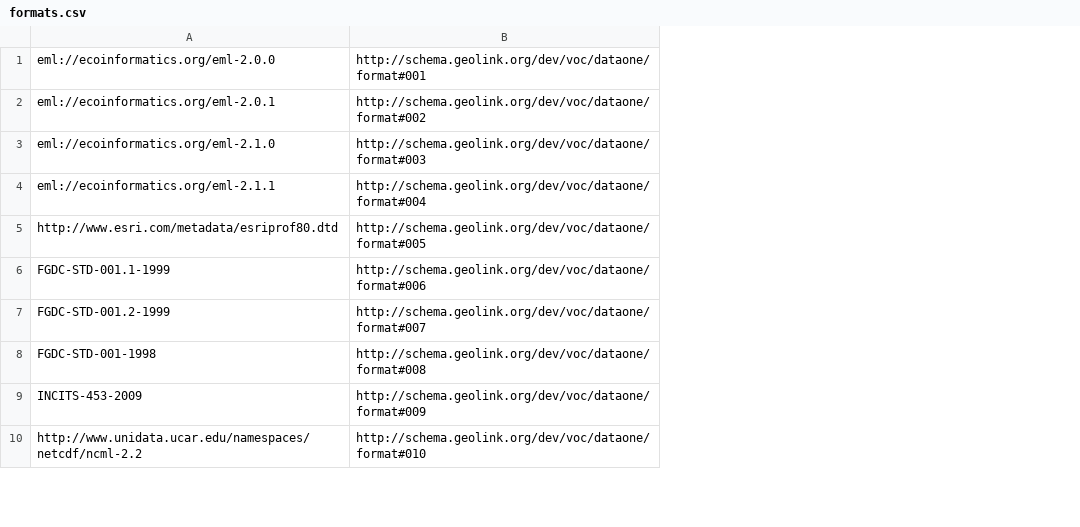
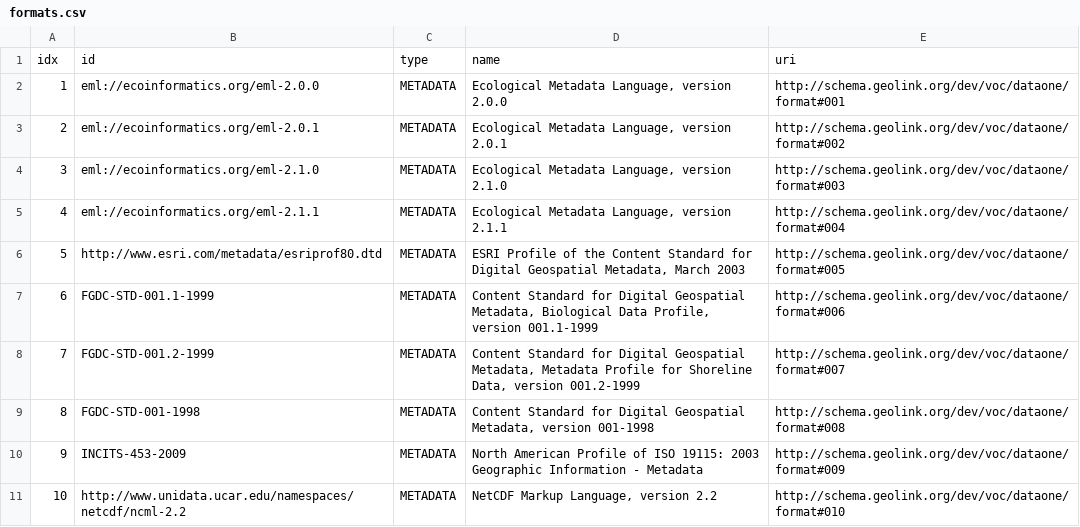
Before and after one commit to ec-geolink/design, a CSV file: data/dataone/formats/formats.csv, drawn as a sheet; only a part is shown; addresses are those after the commit; the diff names each change by its address in the sheet, - before the commit and + after, or states it on an @@ line.

Commit message:
Update the DataOne formats graph script
The major change here is that the script mints new URIs in a way that
doesn't change existing ones (modify or delete).

```diff
--- a/data/dataone/formats/formats.csv
+++ b/data/dataone/formats/formats.csv
+column A, rows 2-11: 1 | 2 | 3 | 4 | 5 | 6 | 7 | 8 | 9 | 10
+column C, rows 2-11: all METADATA
+column D, rows 2-11: Ecological Metadata Language, version 2.0.0 | Ecological Metadata Language, version 2.0.1 | Ecological Metadata Language, version 2.1.0 | Ecological Metadata Language, version 2.1.1 | ESRI Profile of the Content Standard for Digital Geospatial Metadata, March 2003 | Content Standard for Digital Geospatial Metadata, Biological Data Profile, version 001.1-1999 | Content Standard for Digital Geospatial Metadata, Metadata Profile for Shoreline Data, version 001.2-1999 | Content Standard for Digital Geospatial Metadata, version 001-1998 | North American Profile of ISO 19115: 2003 Geographic Information - Metadata | NetCDF Markup Language, version 2.2
+row 1: idx | id | type | name | uri
```
Also changed, not shown: 2 other files.
